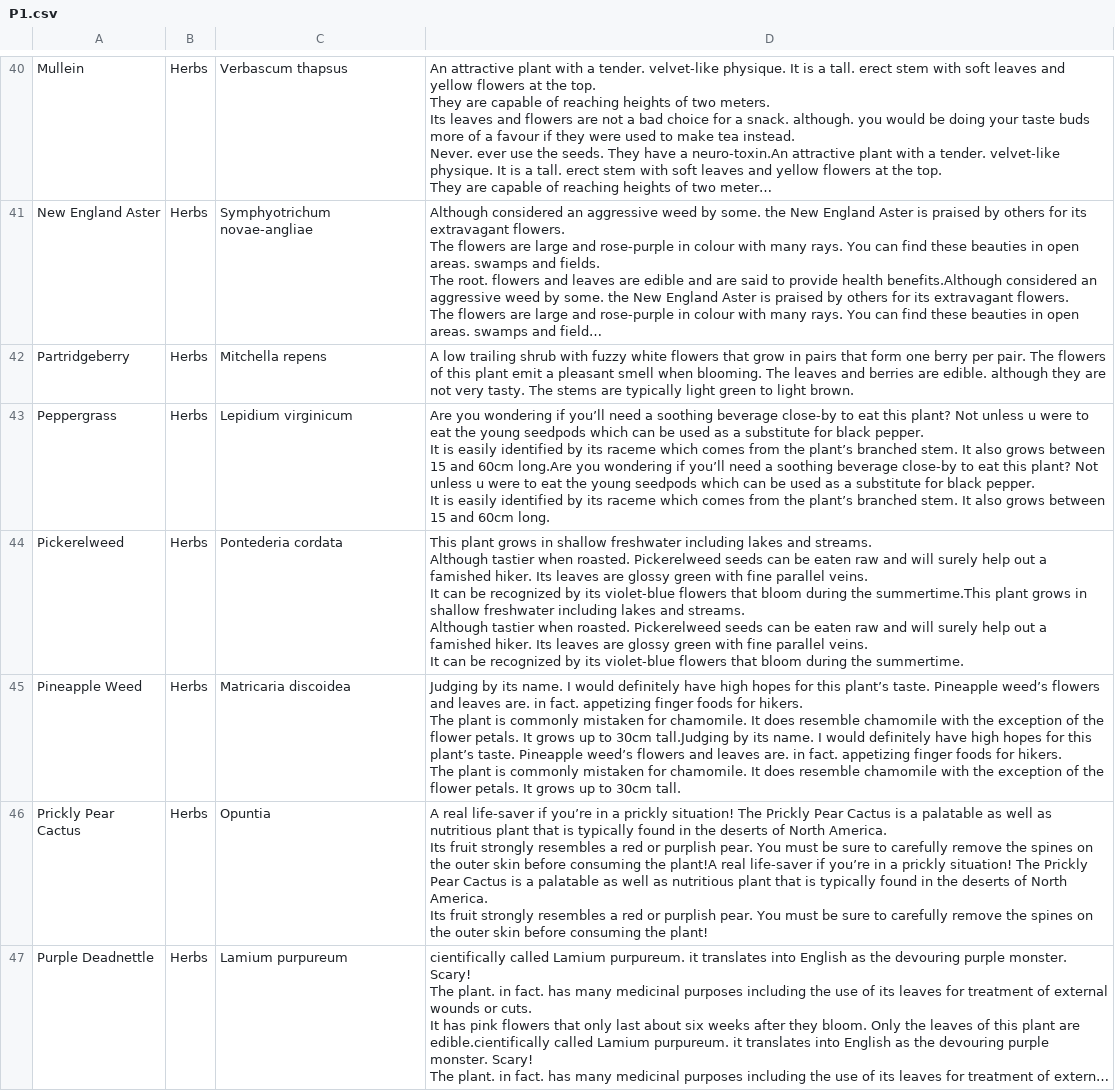
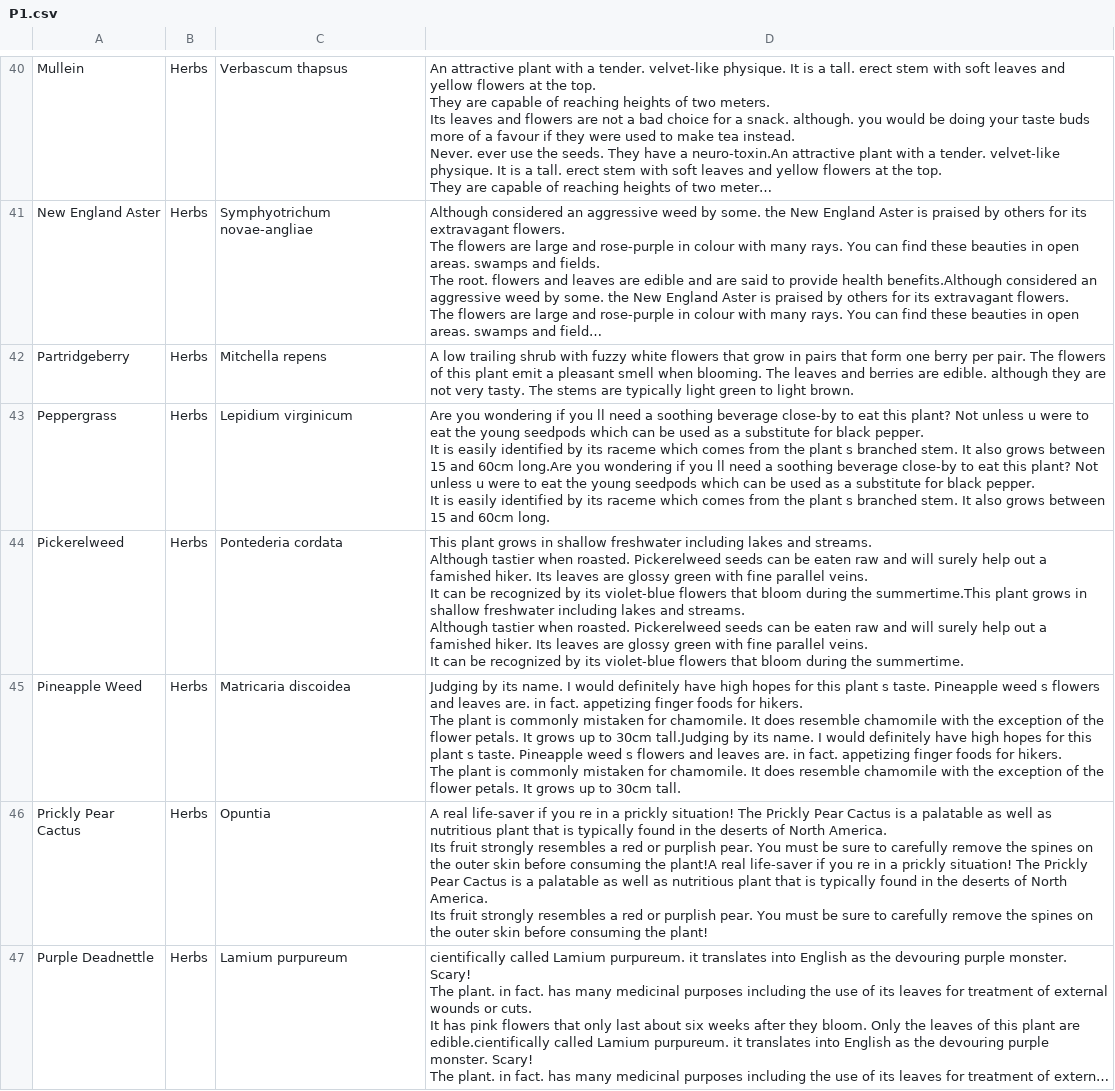
Before and after one commit to kmondello/Plants, a CSV file: P1.csv, drawn as a sheet; only a part is shown, gaps mark what is left out; long unchanged cells end in …; ↵ is a line break in a cell; the diff covers the shown part only; the diff names each change by its address in the sheet, - before the commit and + after, or states it on an @@ line.

```diff
--- a/P1.csv
+++ b/P1.csv
-D43: …wondering if you’ll need a soothing beverage close-by to eat this plant? Not unless u were to eat the young seedpods which can be used as a substitute for black pepper. ↵ It is easily identified by its raceme which comes from the plant’s branched stem. It also grows between 15 and 60cm long.Are you wondering if you’ll need a soothing beverage close-by to eat this plant? Not unless u were to eat the young seedpods which can be used as a substitute for black pepper. ↵ It is easily identified by its raceme which comes from the plant’s branched stem.…
+D43: …wondering if you ll need a soothing beverage close-by to eat this plant? Not unless u were to eat the young seedpods which can be used as a substitute for black pepper. ↵ It is easily identified by its raceme which comes from the plant s branched stem. It also grows between 15 and 60cm long.Are you wondering if you ll need a soothing beverage close-by to eat this plant? Not unless u were to eat the young seedpods which can be used as a substitute for black pepper. ↵ It is easily identified by its raceme which comes from the plant s branched stem.…
-D45: …for this plant’s taste. Pineapple weed’s flowers and leaves are. in fact. appetizing finger foods for hikers. ↵ The plant is commonly mistaken for chamomile. It does resemble chamomile with the exception of the flower petals. It grows up to 30cm tall.Judging by its name. I would definitely have high hopes for this plant’s taste. Pineapple weed’s flowers and…
+D45: …for this plant s taste. Pineapple weed s flowers and leaves are. in fact. appetizing finger foods for hikers. ↵ The plant is commonly mistaken for chamomile. It does resemble chamomile with the exception of the flower petals. It grows up to 30cm tall.Judging by its name. I would definitely have high hopes for this plant s taste. Pineapple weed s flowers and…
-D46: …life-saver if you’re in a prickly situation! The Prickly Pear Cactus is a palatable as well as nutritious plant that is typically found in the deserts of North America. ↵ Its fruit strongly resembles a red or purplish pear. You must be sure to carefully remove the spines on the outer skin before consuming the plant!A real life-saver if you’re in a…
+D46: …life-saver if you re in a prickly situation! The Prickly Pear Cactus is a palatable as well as nutritious plant that is typically found in the deserts of North America. ↵ Its fruit strongly resembles a red or purplish pear. You must be sure to carefully remove the spines on the outer skin before consuming the plant!A real life-saver if you re in a…
```
Also changed, not shown: 12 edited cells elsewhere in this file.
